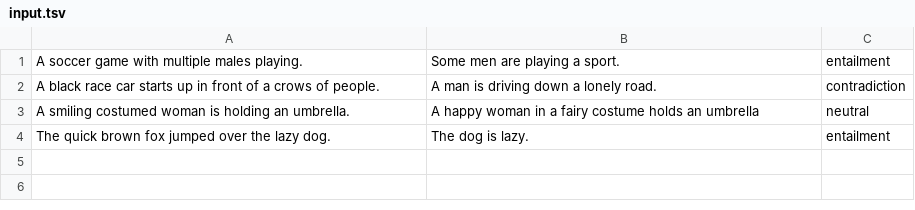
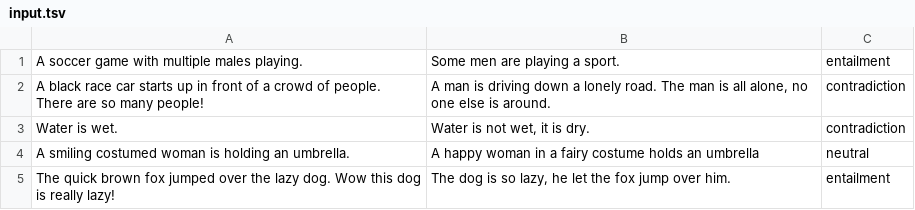
Before and after one commit to jlunder00/Tree-Matching-Networks, a TSV file: scripts/input.tsv, drawn as a sheet.

```diff
--- a/scripts/input.tsv
+++ b/scripts/input.tsv
@@ -1,4 +1,5 @@
 A soccer game with multiple males playing.	Some men are playing a sport.	entailment
-A black race car starts up in front of a crows of people.	A man is driving down a lonely road.	contradiction
+A black race car starts up in front of a crowd of people. There are so many people!	A man is driving down a lonely road. The man is all alone, no one else is around.	contradiction
+Water is wet.	Water is not wet, it is dry.	contradiction
 A smiling costumed woman is holding an umbrella.	A happy woman in a fairy costume holds an umbrella	neutral
-The quick brown fox jumped over the lazy dog.	The dog is lazy.	entailment
+The quick brown fox jumped over the lazy dog. Wow this dog is really lazy!	The dog is so lazy, he let the fox jump over him.	entailment
```
Also changed, not shown: 26 other files.
